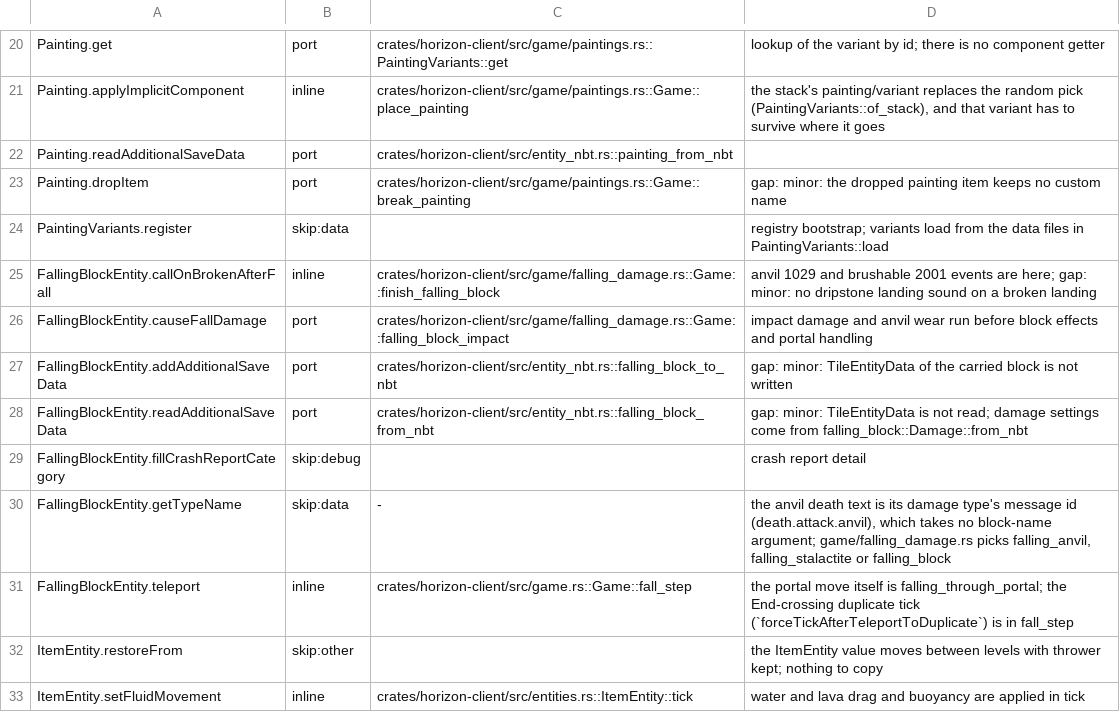
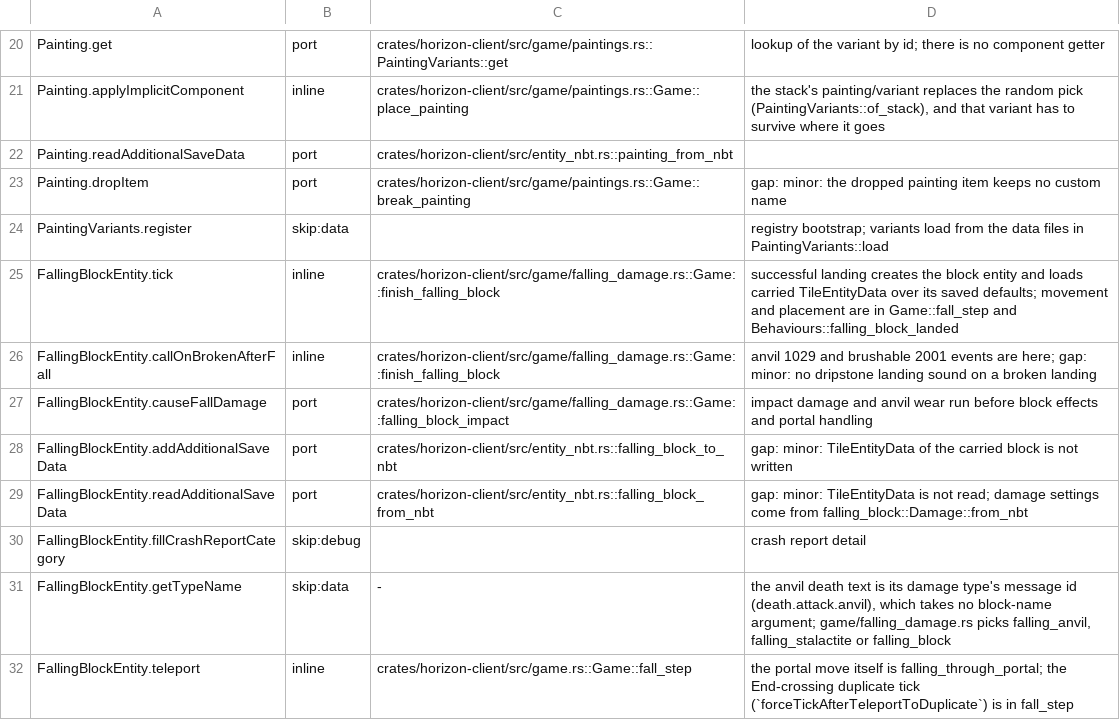
Before and after one commit to bunchy7s/horizon-offline, a TSV file: tools/port_map/game2-002.tsv, drawn as a sheet; only a part is shown, gaps mark what is left out; the shorter side is filled out with more unchanged rows; the diff names each change by its address in the sheet, - before the commit and + after, or states it on an @@ line.

```diff
--- a/tools/port_map/game2-002.tsv
+++ b/tools/port_map/game2-002.tsv
+row 25: FallingBlockEntity.tick | inline | crates/horizon-client/src/game/falling_damage.rs::Game::finish_falling_block | successful landing creates the block entity and loads carried TileEntityData over its saved defaults; movement and placement are in Game::fall_step and Behaviours::falling_block_landed
```
Also changed, not shown: 2 other files.
